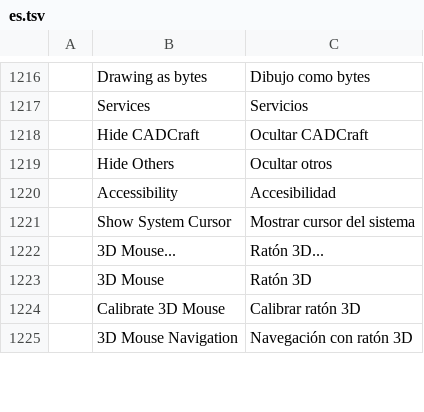
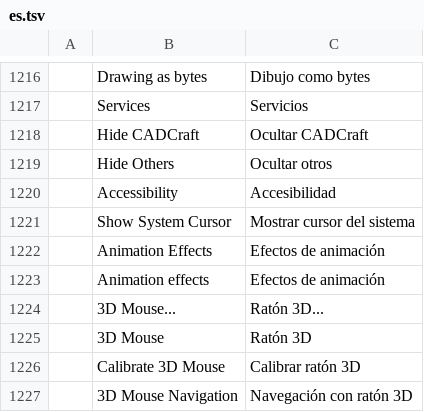
Before and after one commit to 0x-fork/cadcraft, a TSV file: crates/ui-egui/src/i18n/es.tsv, drawn as a sheet; only a part is shown, gaps mark what is left out; the diff names each change by its address in the sheet, - before the commit and + after, or states it on an @@ line.

```diff
--- a/crates/ui-egui/src/i18n/es.tsv
+++ b/crates/ui-egui/src/i18n/es.tsv
+row 1222:  | Animation Effects | Efectos de animación
+row 1223:  | Animation effects | Efectos de animación
```
Also changed, not shown: crates/ui-egui/src/i18n/fr.tsv, crates/ui-egui/src/i18n/it.tsv, 23 other files.
